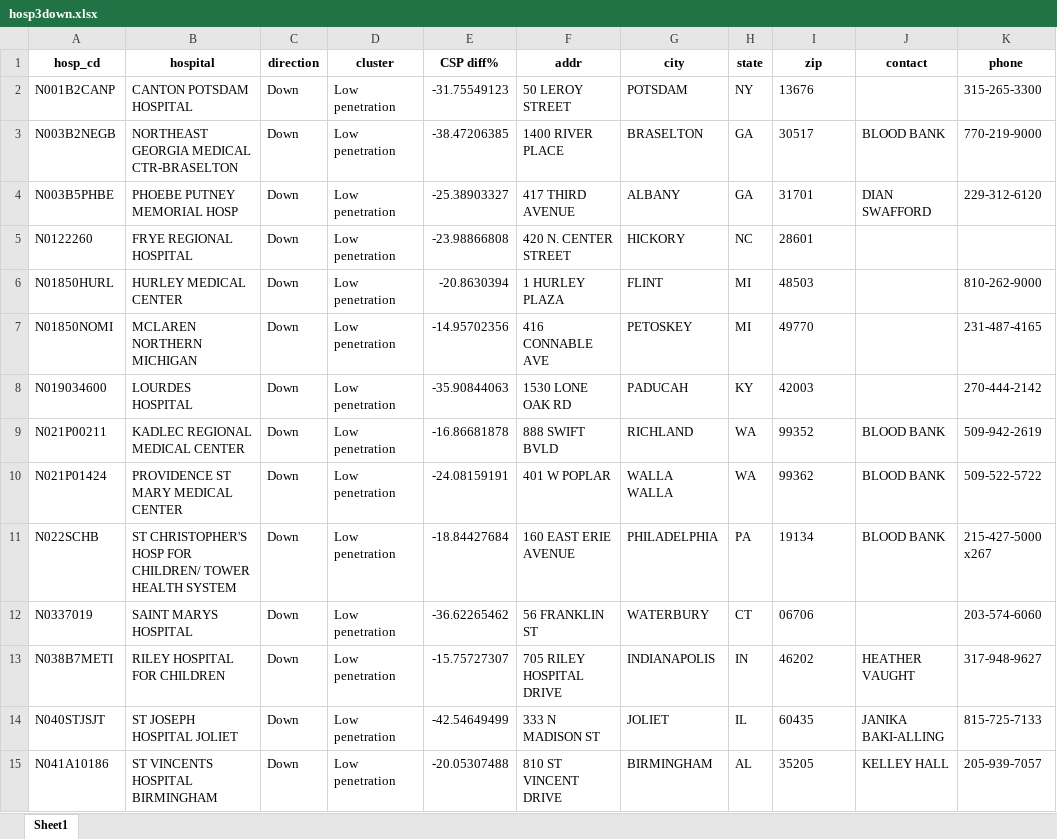
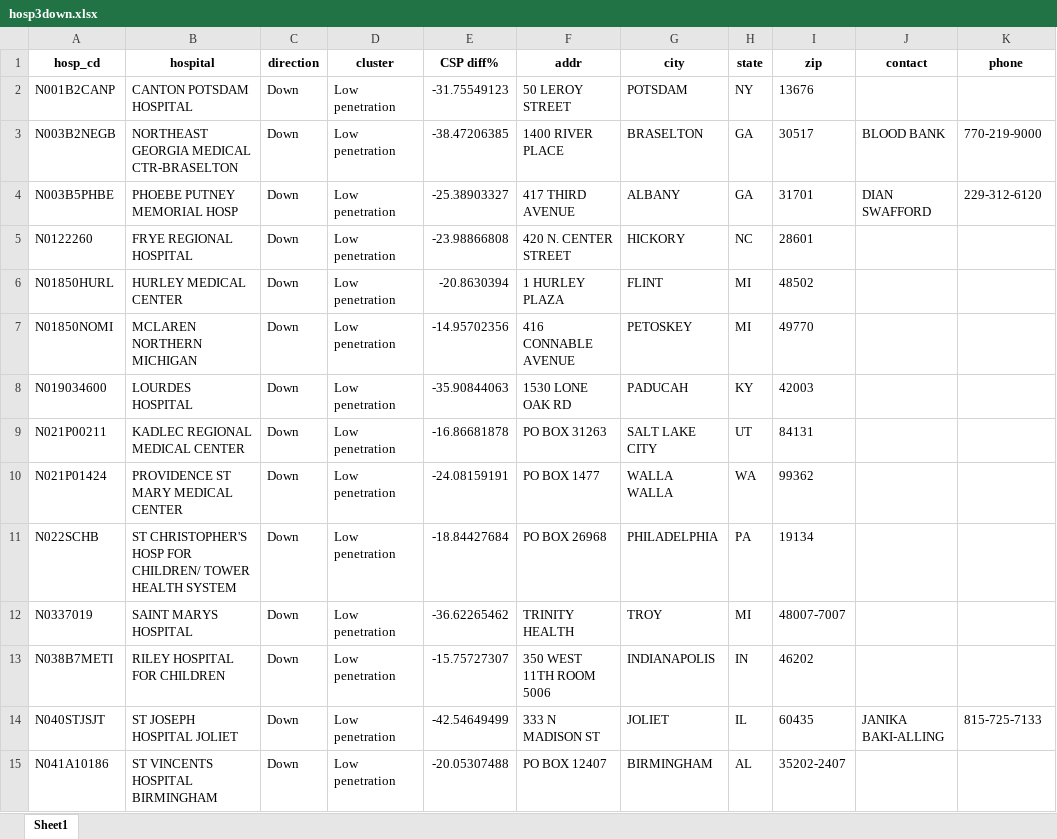
Before and after one commit to singhuh/csp, an Excel workbook: hosp3down.xlsx, sheet Sheet1, drawn as a sheet; only a part is shown; values as stored, in another font and other column widths than the file's, no borders; the diff covers the shown part only; the diff names each change by its address in the sheet, - before the commit and + after, or states it on an @@ line.

```diff
--- a/hosp3down.xlsx (sheet Sheet1)
+++ b/hosp3down.xlsx (sheet Sheet1)
-K2 (phone): 315-265-3300
+K2 (phone): (empty)
-I6 (zip): 48503
+I6 (zip): 48502
-K6 (phone): 810-262-9000
+K6 (phone): (empty)
-F7 (addr): 416 CONNABLE AVE
+F7 (addr): 416 CONNABLE AVENUE
-K7 (phone): 231-487-4165
+K7 (phone): (empty)
-K8 (phone): 270-444-2142
+K8 (phone): (empty)
-F9 (addr): 888 SWIFT BVLD
+F9 (addr): PO BOX 31263
-G9 (city): RICHLAND
+G9 (city): SALT LAKE CITY
-H9 (state): WA
+H9 (state): UT
-I9 (zip): 99352
+I9 (zip): 84131
-J9:J11 (contact): BLOOD BANK
+J9:J11 (contact): (empty)
-K9 (phone): 509-942-2619
+K9 (phone): (empty)
-F10 (addr): 401 W POPLAR
+F10 (addr): PO BOX 1477
-K10 (phone): 509-522-5722
+K10 (phone): (empty)
-F11 (addr): 160 EAST ERIE AVENUE
+F11 (addr): PO BOX 26968
-K11 (phone): 215-427-5000 x267
+K11 (phone): (empty)
-F12 (addr): 56 FRANKLIN ST
+F12 (addr): TRINITY HEALTH
-G12 (city): WATERBURY
+G12 (city): TROY
-H12 (state): CT
+H12 (state): MI
-I12 (zip): 06706
+I12 (zip): 48007-7007
-K12 (phone): 203-574-6060
+K12 (phone): (empty)
-F13 (addr): 705 RILEY HOSPITAL DRIVE
+F13 (addr): 350 WEST 11TH ROOM 5006
-J13 (contact): HEATHER VAUGHT
+J13 (contact): (empty)
-K13 (phone): 317-948-9627
+K13 (phone): (empty)
-F15 (addr): 810 ST VINCENT DRIVE
+F15 (addr): PO BOX 12407
-I15 (zip): 35205
+I15 (zip): 35202-2407
-J15 (contact): KELLEY HALL
+J15 (contact): (empty)
-K15 (phone): 205-939-7057
+K15 (phone): (empty)
```
Also changed, not shown: 26 edited cells elsewhere in this sheet, hosp3up.xlsx, 1 other file.
